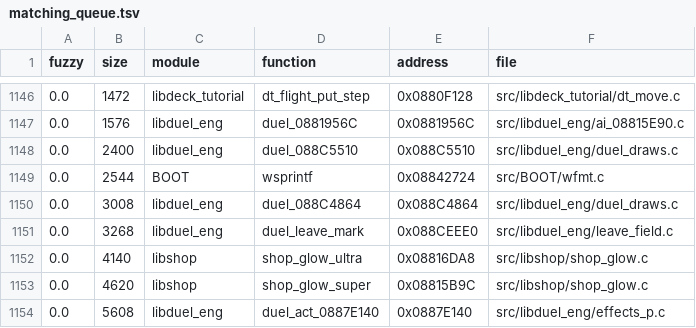
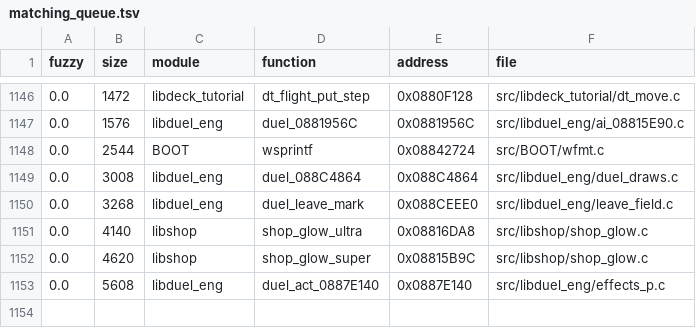
Before and after one commit to thiago-cipitelli/tagforce-decomp, a TSV file: docs/matching_queue.tsv, drawn as a sheet; only a part is shown, gaps mark what is left out; the diff names each change by its address in the sheet, - before the commit and + after, or states it on an @@ line.

Commit message:
libduel_eng duel_draws.c: duel_088C5510 (compra de n cartas com os gatilhos por carta e pós-compra) em C novo, batendo; duel_088C4864 (dano de batalha com as cartas que reagem) em C novo sob NON_MATCHING, mesma sequência de chamadas; DuelDmgEv; libduel_eng MATCH, check-all MATCH

```diff
--- a/docs/matching_queue.tsv
+++ b/docs/matching_queue.tsv
-row 1148: 0.0 | 2400 | libduel_eng | duel_088C5510 | 0x088C5510 | src/libduel_eng/duel_draws.c
```
Also changed, not shown: 2 other files.
